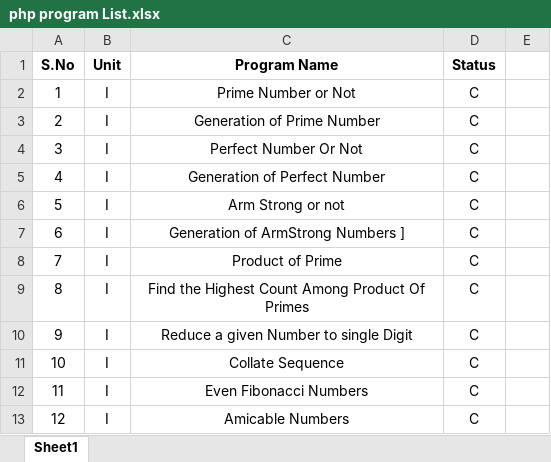
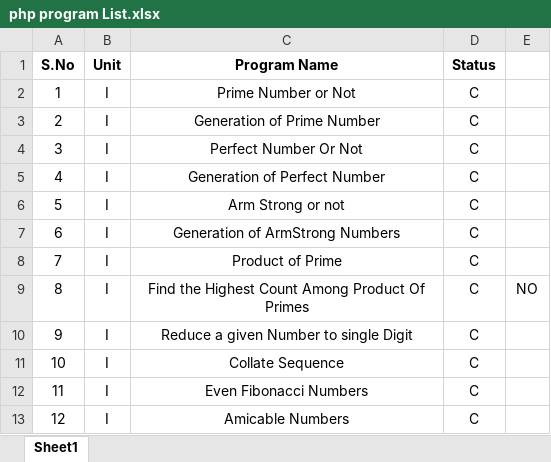
Before and after one commit to thamilmani-at-github-io/Learning-Programming-, an Excel workbook: php program List.xlsx, sheet Sheet1, drawn as a sheet; only a part is shown; values as stored, in another font and other column widths than the file's, no borders; the diff names each change by its address in the sheet, - before the commit and + after, or states it on an @@ line.

Commit message:
Practical Record for unit 1

```diff
--- a/php program List.xlsx (sheet Sheet1)
+++ b/php program List.xlsx (sheet Sheet1)
-C7 (Program Name): Generation of ArmStrong Numbers ]
+C7 (Program Name): Generation of ArmStrong Numbers
-E9: (empty)
+E9: NO
```
Also changed, not shown: 2 other files.
